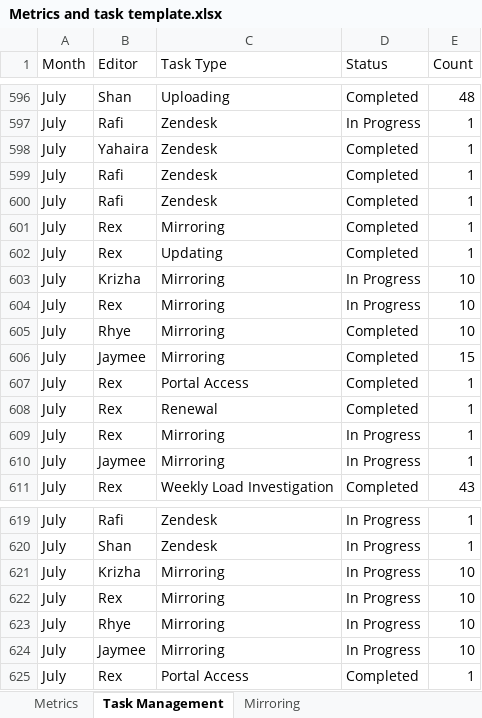
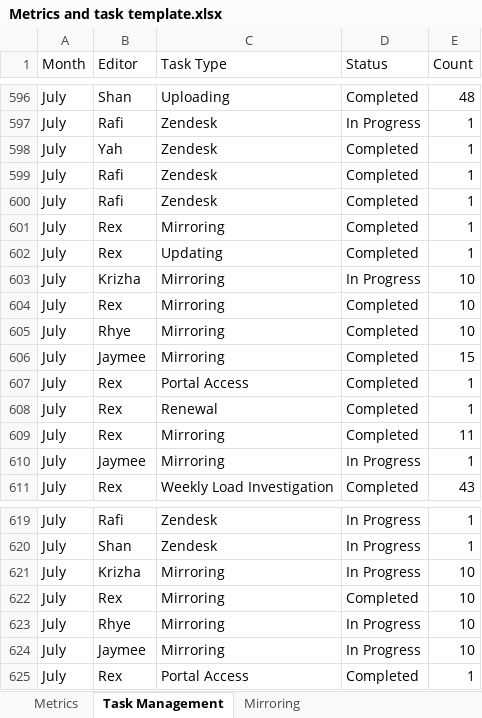
Before and after one commit to Shanharvey/RC_Dashboard, an Excel workbook: Metrics and task template.xlsx, sheet Task Management, drawn as a sheet; only a part is shown, gaps mark what is left out; values as stored, in another font and other column widths than the file's, no borders; the diff covers the shown part only; the diff names each change by its address in the sheet, - before the commit and + after, or states it on an @@ line.

Commit message:
Update Metrics and task template.xlsx

```diff
--- a/Metrics and task template.xlsx (sheet Task Management)
+++ b/Metrics and task template.xlsx (sheet Task Management)
-B598 (Editor): Yahaira
+B598 (Editor): Yah
-D604 (Status): In Progress
+D604 (Status): Completed
-D609 (Status): In Progress
+D609 (Status): Completed
-E609 (Count): 1
+E609 (Count): 11
-D622 (Status): In Progress
+D622 (Status): Completed
```
Also changed, not shown: 19 added rows and 3 edited cells elsewhere in this sheet, sheet Mirroring, hidden cells.
